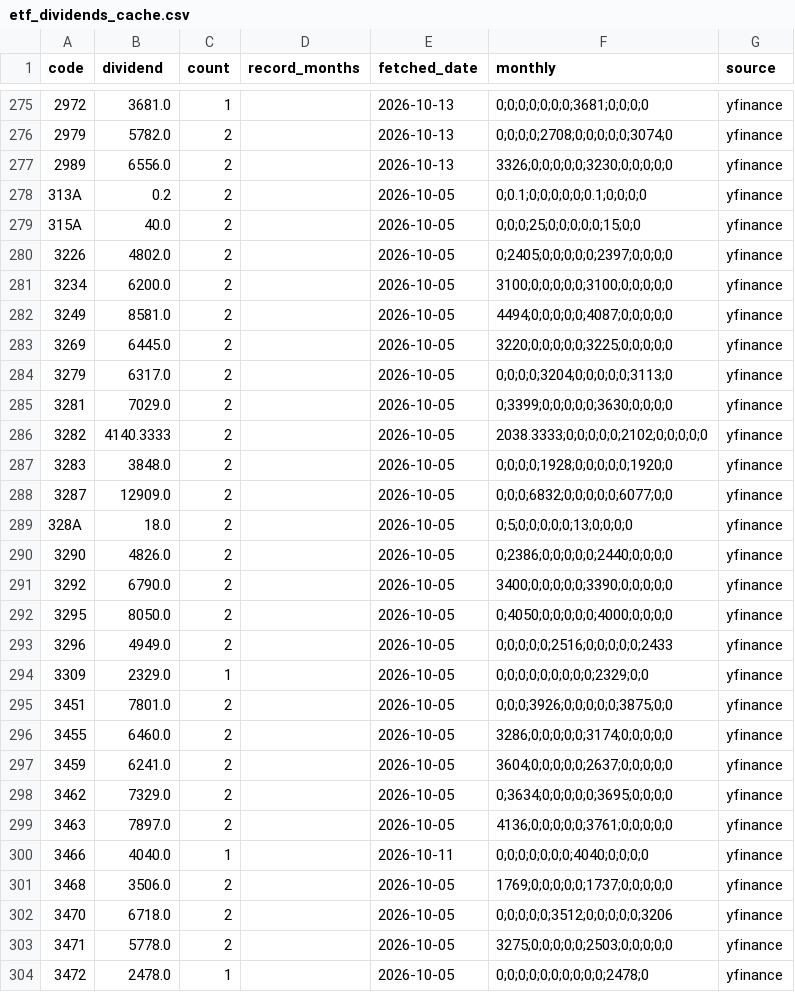
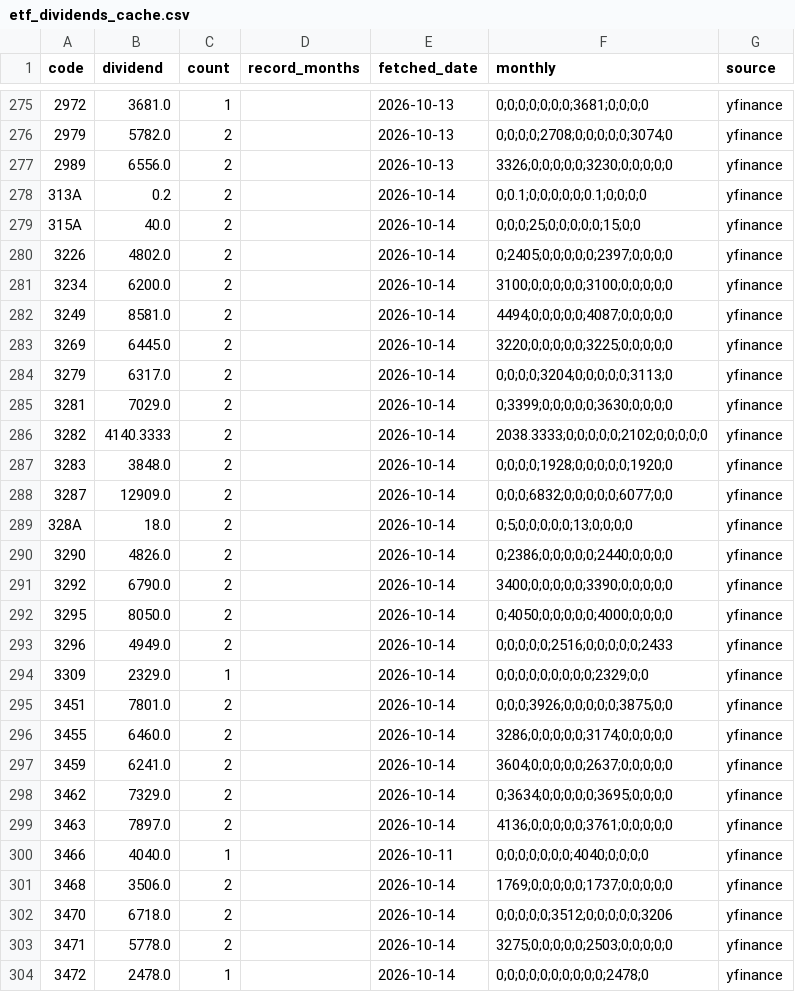
Before and after one commit to sayonnsann/kouhaitou-db, a CSV file: data/etf_dividends_cache.csv, drawn as a sheet; only a part is shown, gaps mark what is left out; the diff covers the shown part only.

```diff
--- a/data/etf_dividends_cache.csv
+++ b/data/etf_dividends_cache.csv
@@ -277,28 +277,28 @@ code,dividend,count,record_months,fetched_date,monthly,source
 2989,6556.0,2,,2026-10-13,3326;0;0;0;0;0;3230;0;0;0;0;0,yfinance
-313A,0.2,2,,2026-10-05,0;0.1;0;0;0;0;0;0.1;0;0;0;0,yfinance
-315A,40.0,2,,2026-10-05,0;0;0;25;0;0;0;0;0;15;0;0,yfinance
-3226,4802.0,2,,2026-10-05,0;2405;0;0;0;0;0;2397;0;0;0;0,yfinance
-3234,6200.0,2,,2026-10-05,3100;0;0;0;0;0;3100;0;0;0;0;0,yfinance
-3249,8581.0,2,,2026-10-05,4494;0;0;0;0;0;4087;0;0;0;0;0,yfinance
-3269,6445.0,2,,2026-10-05,3220;0;0;0;0;0;3225;0;0;0;0;0,yfinance
-3279,6317.0,2,,2026-10-05,0;0;0;0;3204;0;0;0;0;0;3113;0,yfinance
-3281,7029.0,2,,2026-10-05,0;3399;0;0;0;0;0;3630;0;0;0;0,yfinance
-3282,4140.3333,2,,2026-10-05,2038.3333;0;0;0;0;0;2102;0;0;0;0;0,yfinance
-3283,3848.0,2,,2026-10-05,0;0;0;0;1928;0;0;0;0;0;1920;0,yfinance
-3287,12909.0,2,,2026-10-05,0;0;0;6832;0;0;0;0;0;6077;0;0,yfinance
-328A,18.0,2,,2026-10-05,0;5;0;0;0;0;0;13;0;0;0;0,yfinance
-3290,4826.0,2,,2026-10-05,0;2386;0;0;0;0;0;2440;0;0;0;0,yfinance
-3292,6790.0,2,,2026-10-05,3400;0;0;0;0;0;3390;0;0;0;0;0,yfinance
-3295,8050.0,2,,2026-10-05,0;4050;0;0;0;0;0;4000;0;0;0;0,yfinance
-3296,4949.0,2,,2026-10-05,0;0;0;0;0;2516;0;0;0;0;0;2433,yfinance
-3309,2329.0,1,,2026-10-05,0;0;0;0;0;0;0;0;0;2329;0;0,yfinance
-3451,7801.0,2,,2026-10-05,0;0;0;3926;0;0;0;0;0;3875;0;0,yfinance
-3455,6460.0,2,,2026-10-05,3286;0;0;0;0;0;3174;0;0;0;0;0,yfinance
-3459,6241.0,2,,2026-10-05,3604;0;0;0;0;0;2637;0;0;0;0;0,yfinance
-3462,7329.0,2,,2026-10-05,0;3634;0;0;0;0;0;3695;0;0;0;0,yfinance
-3463,7897.0,2,,2026-10-05,4136;0;0;0;0;0;3761;0;0;0;0;0,yfinance
+313A,0.2,2,,2026-10-14,0;0.1;0;0;0;0;0;0.1;0;0;0;0,yfinance
+315A,40.0,2,,2026-10-14,0;0;0;25;0;0;0;0;0;15;0;0,yfinance
+3226,4802.0,2,,2026-10-14,0;2405;0;0;0;0;0;2397;0;0;0;0,yfinance
+3234,6200.0,2,,2026-10-14,3100;0;0;0;0;0;3100;0;0;0;0;0,yfinance
+3249,8581.0,2,,2026-10-14,4494;0;0;0;0;0;4087;0;0;0;0;0,yfinance
+3269,6445.0,2,,2026-10-14,3220;0;0;0;0;0;3225;0;0;0;0;0,yfinance
+3279,6317.0,2,,2026-10-14,0;0;0;0;3204;0;0;0;0;0;3113;0,yfinance
+3281,7029.0,2,,2026-10-14,0;3399;0;0;0;0;0;3630;0;0;0;0,yfinance
+3282,4140.3333,2,,2026-10-14,2038.3333;0;0;0;0;0;2102;0;0;0;0;0,yfinance
+3283,3848.0,2,,2026-10-14,0;0;0;0;1928;0;0;0;0;0;1920;0,yfinance
+3287,12909.0,2,,2026-10-14,0;0;0;6832;0;0;0;0;0;6077;0;0,yfinance
+328A,18.0,2,,2026-10-14,0;5;0;0;0;0;0;13;0;0;0;0,yfinance
+3290,4826.0,2,,2026-10-14,0;2386;0;0;0;0;0;2440;0;0;0;0,yfinance
+3292,6790.0,2,,2026-10-14,3400;0;0;0;0;0;3390;0;0;0;0;0,yfinance
+3295,8050.0,2,,2026-10-14,0;4050;0;0;0;0;0;4000;0;0;0;0,yfinance
+3296,4949.0,2,,2026-10-14,0;0;0;0;0;2516;0;0;0;0;0;2433,yfinance
+3309,2329.0,1,,2026-10-14,0;0;0;0;0;0;0;0;0;2329;0;0,yfinance
+3451,7801.0,2,,2026-10-14,0;0;0;3926;0;0;0;0;0;3875;0;0,yfinance
+3455,6460.0,2,,2026-10-14,3286;0;0;0;0;0;3174;0;0;0;0;0,yfinance
+3459,6241.0,2,,2026-10-14,3604;0;0;0;0;0;2637;0;0;0;0;0,yfinance
+3462,7329.0,2,,2026-10-14,0;3634;0;0;0;0;0;3695;0;0;0;0,yfinance
+3463,7897.0,2,,2026-10-14,4136;0;0;0;0;0;3761;0;0;0;0;0,yfinance
 3466,4040.0,1,,2026-10-11,0;0;0;0;0;0;0;4040;0;0;0;0,yfinance
-3468,3506.0,2,,2026-10-05,1769;0;0;0;0;0;1737;0;0;0;0;0,yfinance
-3470,6718.0,2,,2026-10-05,0;0;0;0;0;3512;0;0;0;0;0;3206,yfinance
-3471,5778.0,2,,2026-10-05,3275;0;0;0;0;0;2503;0;0;0;0;0,yfinance
-3472,2478.0,1,,2026-10-05,0;0;0;0;0;0;0;0;0;0;2478;0,yfinance
+3468,3506.0,2,,2026-10-14,1769;0;0;0;0;0;1737;0;0;0;0;0,yfinance
+3470,6718.0,2,,2026-10-14,0;0;0;0;0;3512;0;0;0;0;0;3206,yfinance
+3471,5778.0,2,,2026-10-14,3275;0;0;0;0;0;2503;0;0;0;0;0,yfinance
+3472,2478.0,1,,2026-10-14,0;0;0;0;0;0;0;0;0;0;2478;0,yfinance
```
Also changed, not shown: 4 added rows and 25 edited cells elsewhere in this file, data/database.csv, 1 other file.
